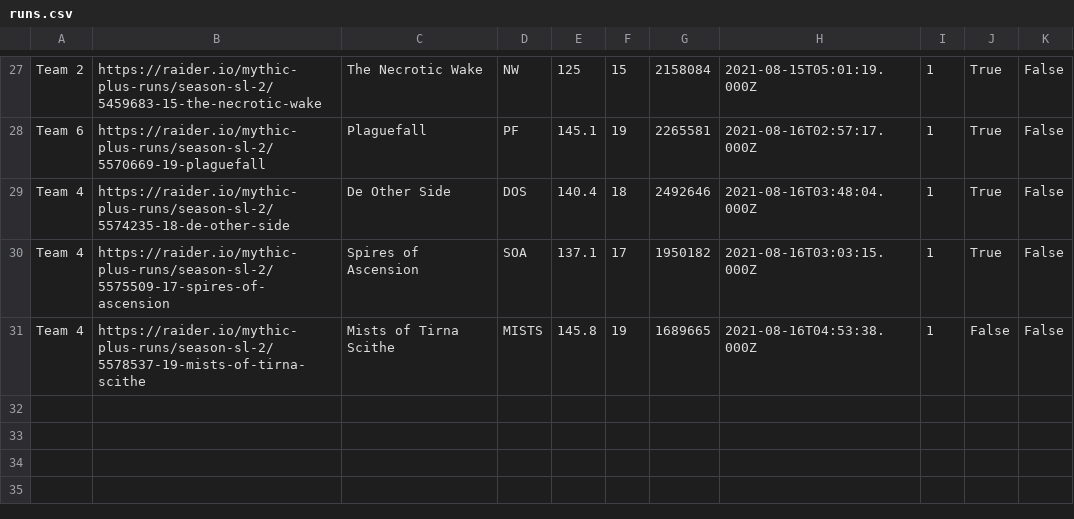
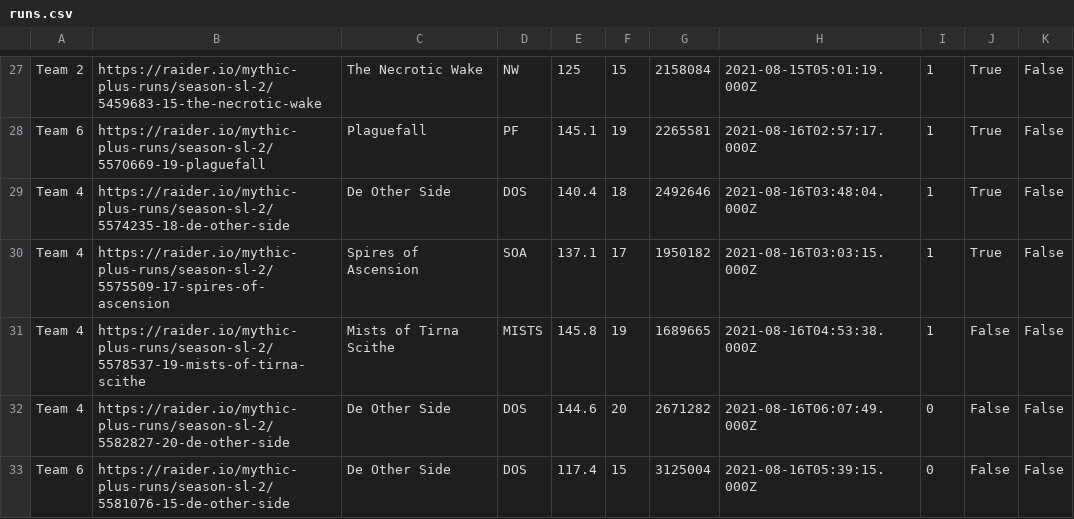
Before and after one commit to 4very/mplus_leaderboard, a CSV file: data/runs.csv, drawn as a sheet; only a part is shown, gaps mark what is left out.

```diff
--- a/data/runs.csv
+++ b/data/runs.csv
@@ -31 +31,3 @@ Team 4,https://raider.io/mythic-plus-runs/season-sl-2/5575509-17-spires-of-ascen
 Team 4,https://raider.io/mythic-plus-runs/season-sl-2/5578537-19-mists-of-tirna-scithe,Mists of Tirna Scithe,MISTS,145.8,19,1689665,2021-08-16T04:53:38.000Z,1,False,False,
+Team 4,https://raider.io/mythic-plus-runs/season-sl-2/5582827-20-de-other-side,De Other Side,DOS,144.6,20,2671282,2021-08-16T06:07:49.000Z,0,False,False,
+Team 6,https://raider.io/mythic-plus-runs/season-sl-2/5581076-15-de-other-side,De Other Side,DOS,117.4,15,3125004,2021-08-16T05:39:15.000Z,0,False,False,
```
Also changed, not shown: data/teams.csv, 1 other file.
